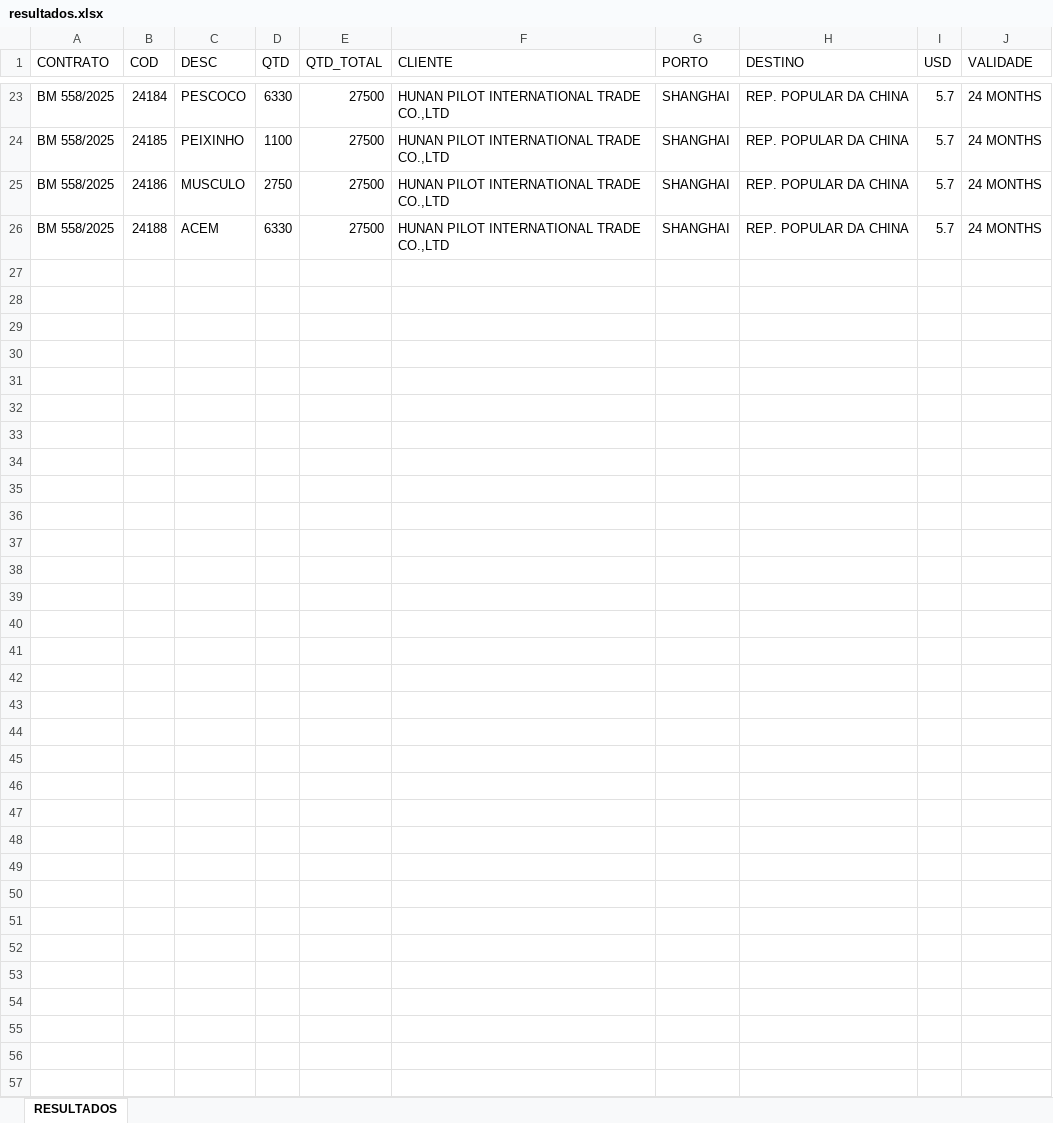
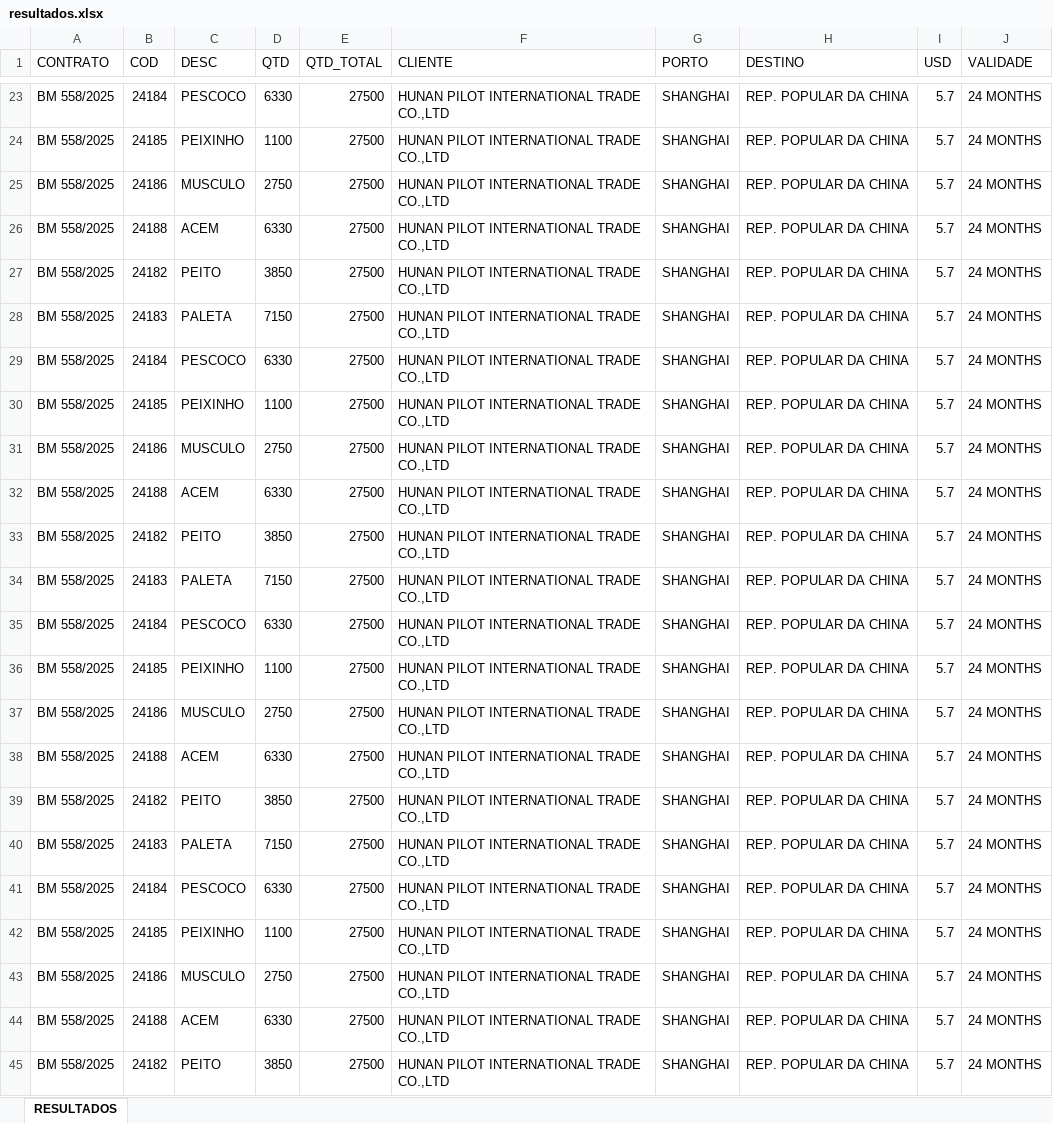
Before and after one commit to rodrigomschmidt/PDF_Contratos, an Excel workbook: resultados.xlsx, sheet RESULTADOS, drawn as a sheet; only a part is shown, gaps mark what is left out; values as stored, in another font and other column widths than the file's, no borders; the diff covers the shown part only; the diff names each change by its address in the sheet, - before the commit and + after, or states it on an @@ line.

```diff
--- a/resultados.xlsx (sheet RESULTADOS)
+++ b/resultados.xlsx (sheet RESULTADOS)
+row 27: BM 558/2025 | 24182 | PEITO | 3850 | 27500 | HUNAN PILOT INTERNATIONAL TRADE CO.,LTD | SHANGHAI | REP. POPULAR DA CHINA | 5.7 | 24 MONTHS
+row 28: BM 558/2025 | 24183 | PALETA | 7150 | 27500 | HUNAN PILOT INTERNATIONAL TRADE CO.,LTD | SHANGHAI | REP. POPULAR DA CHINA | 5.7 | 24 MONTHS
+row 29: BM 558/2025 | 24184 | PESCOCO | 6330 | 27500 | HUNAN PILOT INTERNATIONAL TRADE CO.,LTD | SHANGHAI | REP. POPULAR DA CHINA | 5.7 | 24 MONTHS
+row 30: BM 558/2025 | 24185 | PEIXINHO | 1100 | 27500 | HUNAN PILOT INTERNATIONAL TRADE CO.,LTD | SHANGHAI | REP. POPULAR DA CHINA | 5.7 | 24 MONTHS
+row 31: BM 558/2025 | 24186 | MUSCULO | 2750 | 27500 | HUNAN PILOT INTERNATIONAL TRADE CO.,LTD | SHANGHAI | REP. POPULAR DA CHINA | 5.7 | 24 MONTHS
+row 32: BM 558/2025 | 24188 | ACEM | 6330 | 27500 | HUNAN PILOT INTERNATIONAL TRADE CO.,LTD | SHANGHAI | REP. POPULAR DA CHINA | 5.7 | 24 MONTHS
+row 33: BM 558/2025 | 24182 | PEITO | 3850 | 27500 | HUNAN PILOT INTERNATIONAL TRADE CO.,LTD | SHANGHAI | REP. POPULAR DA CHINA | 5.7 | 24 MONTHS
+row 34: BM 558/2025 | 24183 | PALETA | 7150 | 27500 | HUNAN PILOT INTERNATIONAL TRADE CO.,LTD | SHANGHAI | REP. POPULAR DA CHINA | 5.7 | 24 MONTHS
+row 35: BM 558/2025 | 24184 | PESCOCO | 6330 | 27500 | HUNAN PILOT INTERNATIONAL TRADE CO.,LTD | SHANGHAI | REP. POPULAR DA CHINA | 5.7 | 24 MONTHS
+row 36: BM 558/2025 | 24185 | PEIXINHO | 1100 | 27500 | HUNAN PILOT INTERNATIONAL TRADE CO.,LTD | SHANGHAI | REP. POPULAR DA CHINA | 5.7 | 24 MONTHS
+row 37: BM 558/2025 | 24186 | MUSCULO | 2750 | 27500 | HUNAN PILOT INTERNATIONAL TRADE CO.,LTD | SHANGHAI | REP. POPULAR DA CHINA | 5.7 | 24 MONTHS
+row 38: BM 558/2025 | 24188 | ACEM | 6330 | 27500 | HUNAN PILOT INTERNATIONAL TRADE CO.,LTD | SHANGHAI | REP. POPULAR DA CHINA | 5.7 | 24 MONTHS
+row 39: BM 558/2025 | 24182 | PEITO | 3850 | 27500 | HUNAN PILOT INTERNATIONAL TRADE CO.,LTD | SHANGHAI | REP. POPULAR DA CHINA | 5.7 | 24 MONTHS
+row 40: BM 558/2025 | 24183 | PALETA | 7150 | 27500 | HUNAN PILOT INTERNATIONAL TRADE CO.,LTD | SHANGHAI | REP. POPULAR DA CHINA | 5.7 | 24 MONTHS
+row 41: BM 558/2025 | 24184 | PESCOCO | 6330 | 27500 | HUNAN PILOT INTERNATIONAL TRADE CO.,LTD | SHANGHAI | REP. POPULAR DA CHINA | 5.7 | 24 MONTHS
+row 42: BM 558/2025 | 24185 | PEIXINHO | 1100 | 27500 | HUNAN PILOT INTERNATIONAL TRADE CO.,LTD | SHANGHAI | REP. POPULAR DA CHINA | 5.7 | 24 MONTHS
+row 43: BM 558/2025 | 24186 | MUSCULO | 2750 | 27500 | HUNAN PILOT INTERNATIONAL TRADE CO.,LTD | SHANGHAI | REP. POPULAR DA CHINA | 5.7 | 24 MONTHS
+row 44: BM 558/2025 | 24188 | ACEM | 6330 | 27500 | HUNAN PILOT INTERNATIONAL TRADE CO.,LTD | SHANGHAI | REP. POPULAR DA CHINA | 5.7 | 24 MONTHS
+row 45: BM 558/2025 | 24182 | PEITO | 3850 | 27500 | HUNAN PILOT INTERNATIONAL TRADE CO.,LTD | SHANGHAI | REP. POPULAR DA CHINA | 5.7 | 24 MONTHS
```
Also changed, not shown: 23 added rows elsewhere in this sheet, 2 other files.
